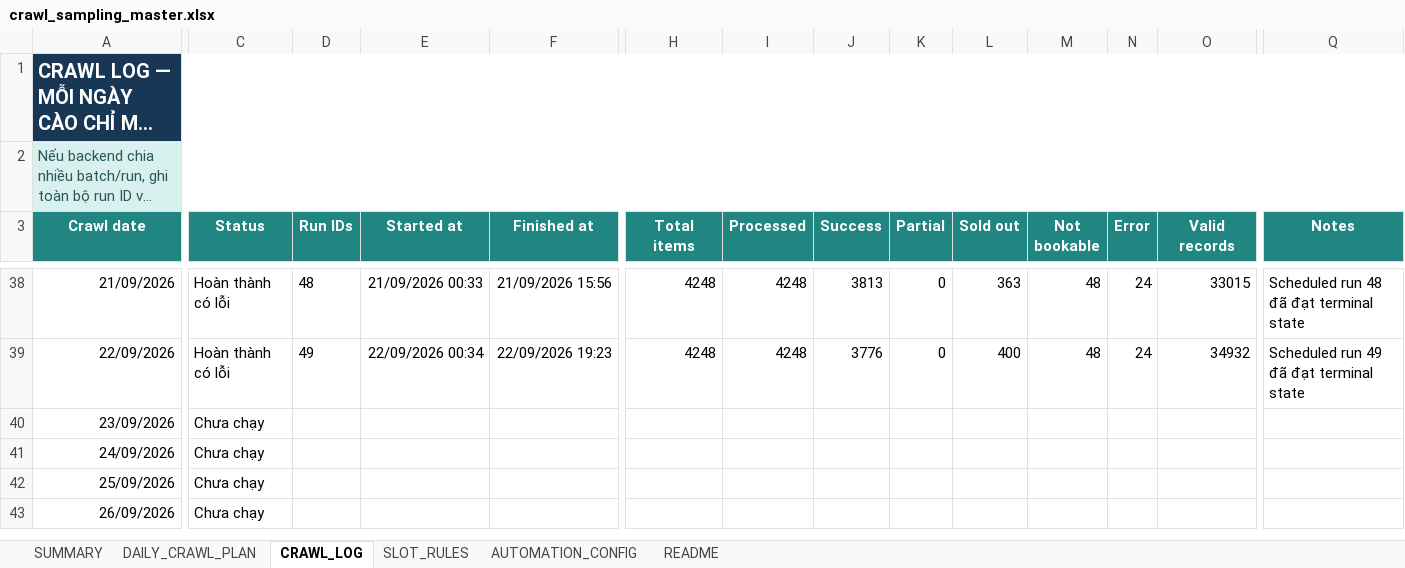
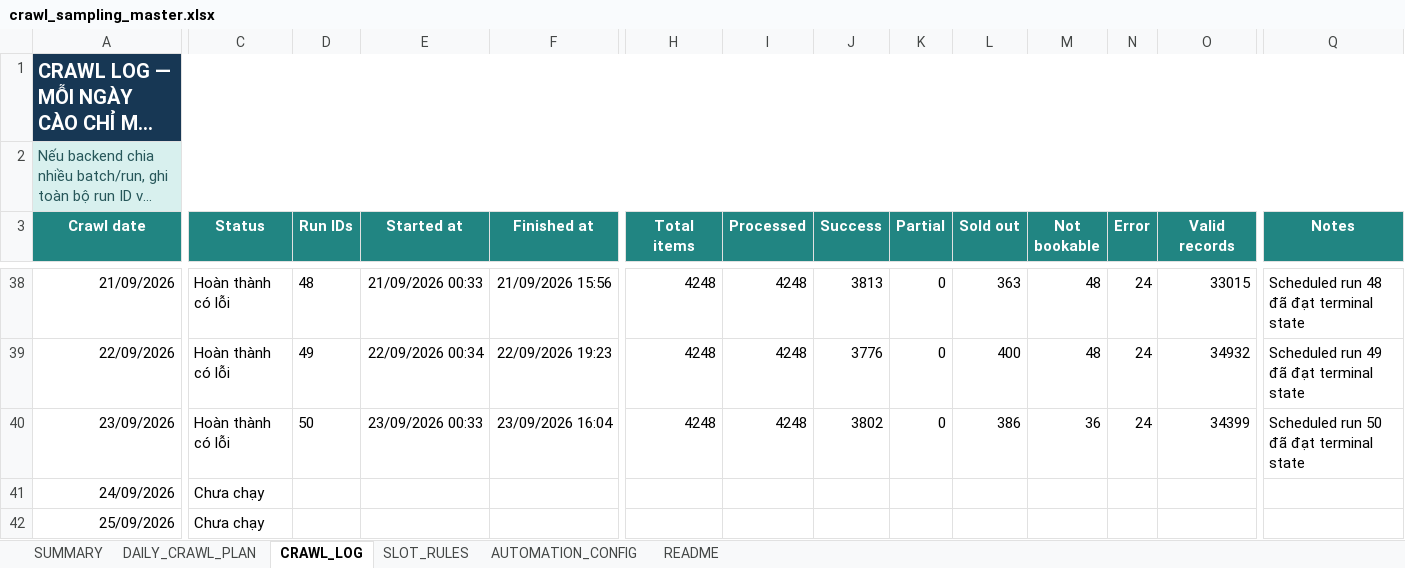
Before and after one commit to Andnm/capstone-master, an Excel workbook: outputs/crawl-data-planner-20260816/crawl_sampling_master.xlsx, sheet CRAWL_LOG, drawn as a sheet; only a part is shown, gaps mark what is left out; the shorter side is filled out with more unchanged rows; long unchanged cells end in …; values as stored, in another font and other column widths than the file's, no borders; conditional formats and table styles not drawn; the diff names each change by its address in the sheet, - before the commit and + after, or states it on an @@ line.

```diff
--- a/outputs/crawl-data-planner-20260816/crawl_sampling_master.xlsx (sheet CRAWL_LOG)
+++ b/outputs/crawl-data-planner-20260816/crawl_sampling_master.xlsx (sheet CRAWL_LOG)
-C40 (Status): Chưa chạy
+C40 (Status): Hoàn thành có lỗi
-D40 (Run IDs): (empty)
+D40 (Run IDs): 50
-E40 (Started at): (empty)
+E40 (Started at): 23/09/2026 00:33
-F40 (Finished at): (empty)
+F40 (Finished at): 23/09/2026 16:04
-H40 (Total items): (empty)
+H40 (Total items): 4248
-I40 (Processed): (empty)
+I40 (Processed): 4248
-J40 (Success): (empty)
+J40 (Success): 3802
-K40 (Partial): (empty)
+K40 (Partial): 0
-L40 (Sold out): (empty)
+L40 (Sold out): 386
-M40 (Not bookable): (empty)
+M40 (Not bookable): 36
-N40 (Error): (empty)
+N40 (Error): 24
-O40 (Valid records): (empty)
+O40 (Valid records): 34399
-Q40 (Notes): (empty)
+Q40 (Notes): Scheduled run 50 đã đạt terminal state
```
Also changed, not shown: outputs/vps-crawl-planner-20260823/vps_crawl_sampling_master.xlsx.
